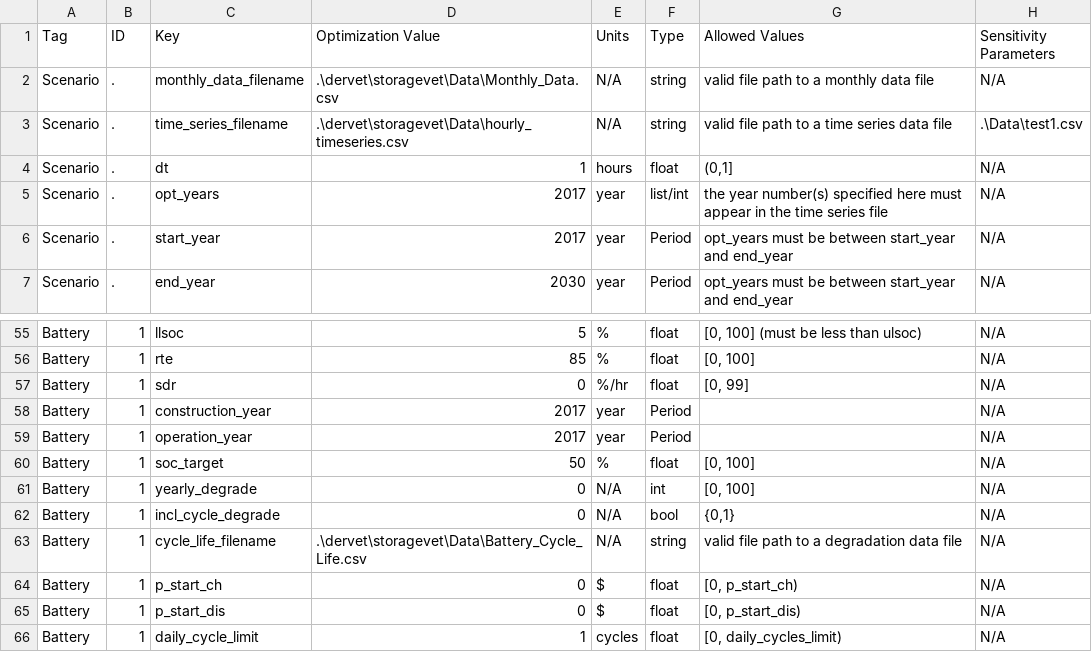
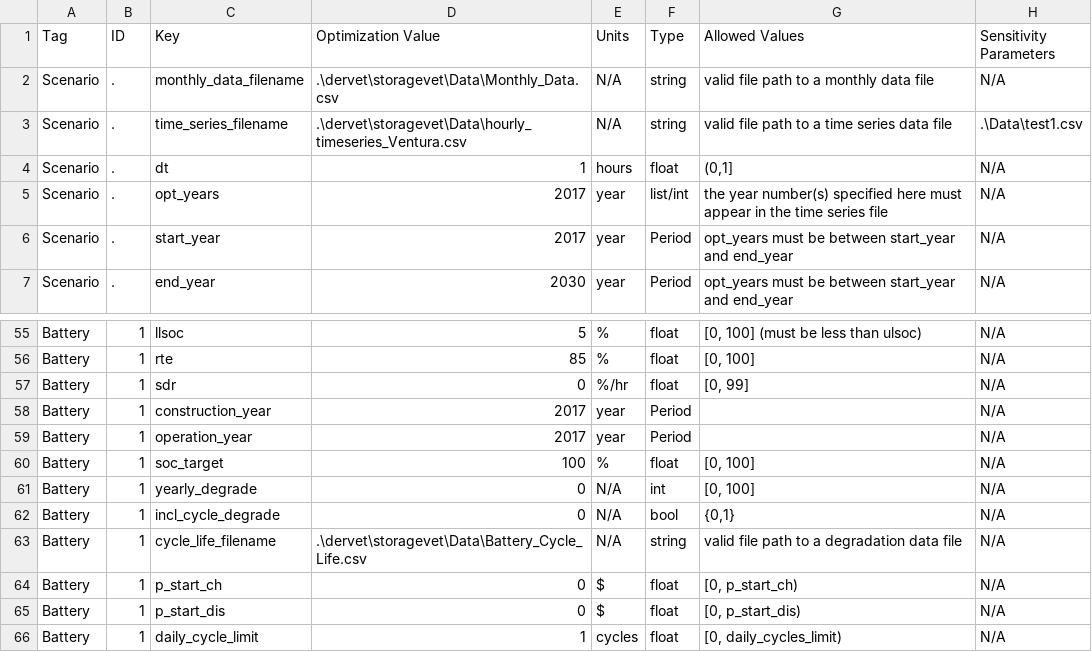
Before and after one commit to irizvanoghlu/Avantus, a CSV file: Model_Parameters_Template_DER.csv, drawn as a sheet; only a part is shown, gaps mark what is left out; the diff names each change by its address in the sheet, - before the commit and + after, or states it on an @@ line.

```diff
--- a/Model_Parameters_Template_DER.csv
+++ b/Model_Parameters_Template_DER.csv
-D3 (Optimization Value): .\dervet\storagevet\Data\hourly_timeseries.csv
+D3 (Optimization Value): .\dervet\storagevet\Data\hourly_timeseries_Ventura.csv
-D60 (Optimization Value): 50
+D60 (Optimization Value): 100
```
Also changed, not shown: 2 other files.
